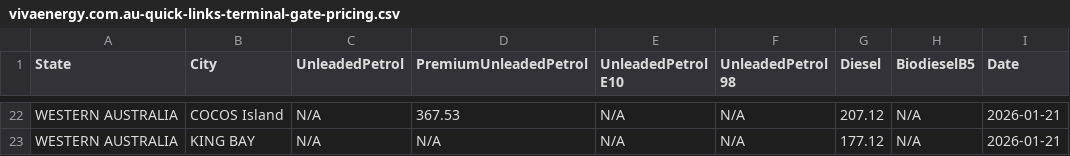
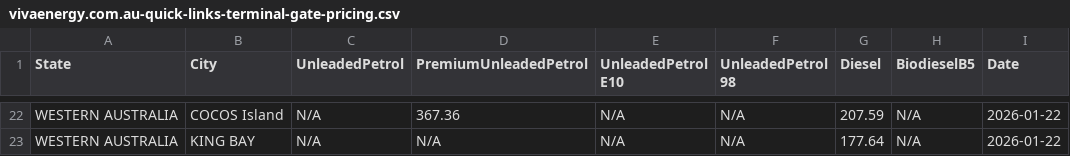
Before and after one commit to nwbort/tgp-viva, a CSV file: vivaenergy.com.au-quick-links-terminal-gate-pricing.csv, drawn as a sheet; only a part is shown, gaps mark what is left out; the diff covers the shown part only; the diff names each change by its address in the sheet, - before the commit and + after, or states it on an @@ line.

```diff
--- a/vivaenergy.com.au-quick-links-terminal-gate-pricing.csv
+++ b/vivaenergy.com.au-quick-links-terminal-gate-pricing.csv
-D22 (PremiumUnleadedPetrol): 367.53
+D22 (PremiumUnleadedPetrol): 367.36
-G22 (Diesel): 207.12
+G22 (Diesel): 207.59
-I22:I23 (Date): 2026-01-21
+I22:I23 (Date): 2026-01-22
-G23 (Diesel): 177.12
+G23 (Diesel): 177.64
```
Also changed, not shown: 84 edited cells elsewhere in this file.
